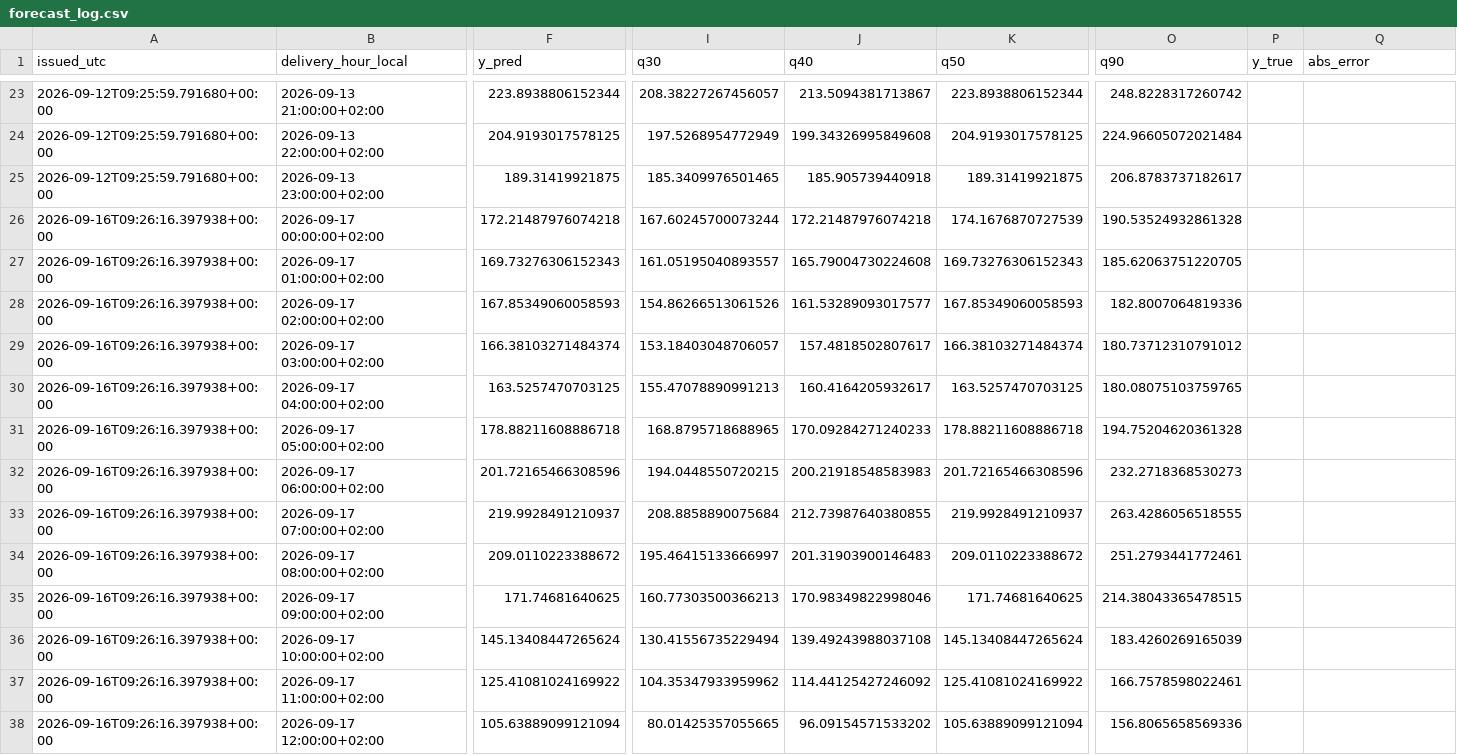
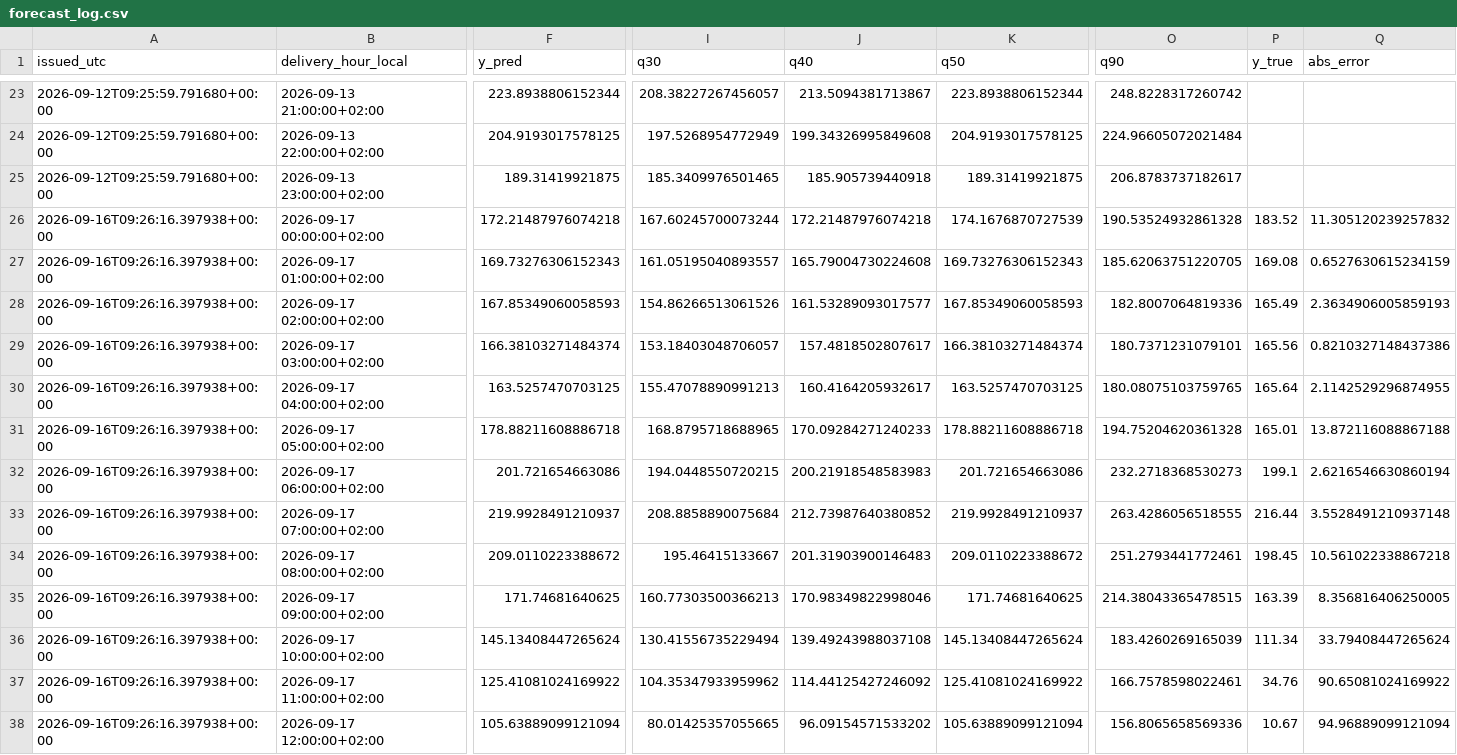
Before and after one commit to wassimomabrouk/dayahead-price-forecasting, a CSV file: reports/forecast_log.csv, drawn as a sheet; only a part is shown, gaps mark what is left out; the diff covers the shown part only; the diff names each change by its address in the sheet, - before the commit and + after, or states it on an @@ line.

```diff
--- a/reports/forecast_log.csv
+++ b/reports/forecast_log.csv
-P26 (y_true): (empty)
+P26 (y_true): 183.52
-Q26 (abs_error): (empty)
+Q26 (abs_error): 11.305120239257832
-P27 (y_true): (empty)
+P27 (y_true): 169.08
-Q27 (abs_error): (empty)
+Q27 (abs_error): 0.6527630615234159
-P28 (y_true): (empty)
+P28 (y_true): 165.49
-Q28 (abs_error): (empty)
+Q28 (abs_error): 2.3634906005859193
-O29 (q90): 180.73712310791012
+O29 (q90): 180.7371231079101
-P29 (y_true): (empty)
+P29 (y_true): 165.56
-Q29 (abs_error): (empty)
+Q29 (abs_error): 0.8210327148437386
-P30 (y_true): (empty)
+P30 (y_true): 165.64
-Q30 (abs_error): (empty)
+Q30 (abs_error): 2.1142529296874955
-P31 (y_true): (empty)
+P31 (y_true): 165.01
-Q31 (abs_error): (empty)
+Q31 (abs_error): 13.872116088867188
-F32 (y_pred): 201.72165466308596
+F32 (y_pred): 201.721654663086
-K32 (q50): 201.72165466308596
+K32 (q50): 201.721654663086
-P32 (y_true): (empty)
+P32 (y_true): 199.1
-Q32 (abs_error): (empty)
+Q32 (abs_error): 2.6216546630860194
-J33 (q40): 212.73987640380855
+J33 (q40): 212.73987640380852
-P33 (y_true): (empty)
+P33 (y_true): 216.44
-Q33 (abs_error): (empty)
+Q33 (abs_error): 3.5528491210937148
-I34 (q30): 195.46415133666997
+I34 (q30): 195.46415133667
-P34 (y_true): (empty)
+P34 (y_true): 198.45
-Q34 (abs_error): (empty)
+Q34 (abs_error): 10.561022338867218
-P35 (y_true): (empty)
+P35 (y_true): 163.39
-Q35 (abs_error): (empty)
+Q35 (abs_error): 8.356816406250005
-P36 (y_true): (empty)
+P36 (y_true): 111.34
-Q36 (abs_error): (empty)
+Q36 (abs_error): 33.79408447265624
-P37 (y_true): (empty)
+P37 (y_true): 34.76
-Q37 (abs_error): (empty)
+Q37 (abs_error): 90.65081024169922
-P38 (y_true): (empty)
+P38 (y_true): 10.67
-Q38 (abs_error): (empty)
+Q38 (abs_error): 94.96889099121094
```
Also changed, not shown: 28 edited cells elsewhere in this file, 2 other files.
